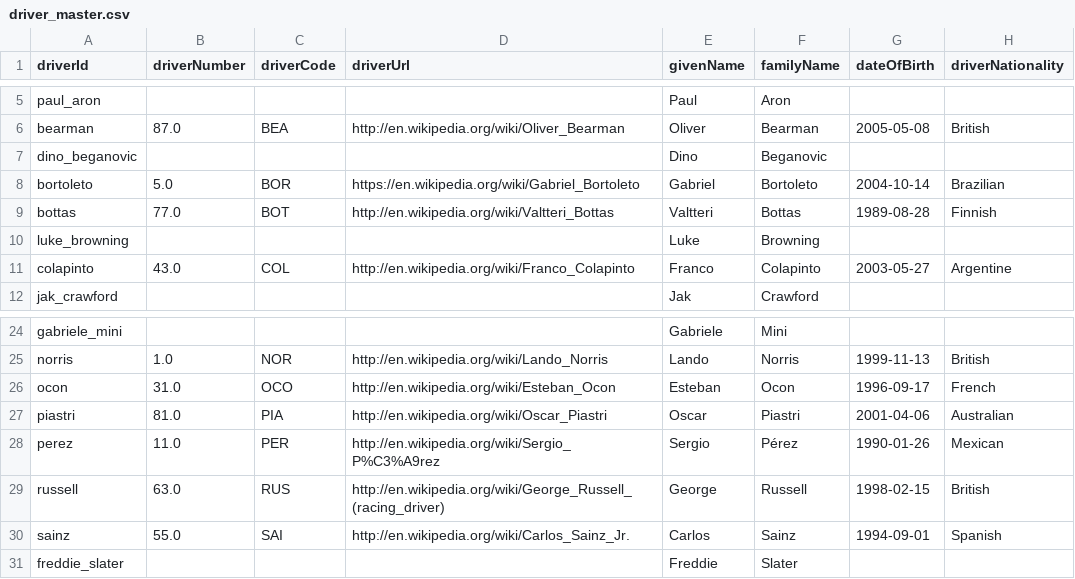
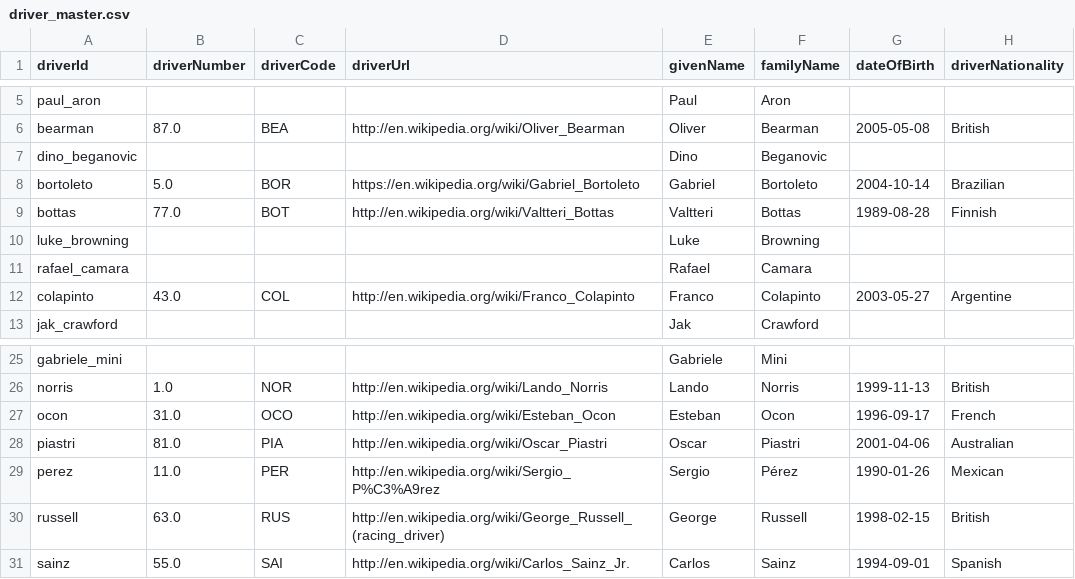
Before and after one commit to Rochit1/F1-Analytics-Dashboard, a CSV file: data/driver_master.csv, drawn as a sheet; only a part is shown, gaps mark what is left out.

```diff
--- a/data/driver_master.csv
+++ b/data/driver_master.csv
@@ -10,2 +10,3 @@ bottas,77.0,BOT,http://en.wikipedia.org/wiki/Valtteri_Bottas,Valtteri,Bottas,198
 luke_browning,,,,Luke,Browning,,
+rafael_camara,,,,Rafael,Camara,,
 colapinto,43.0,COL,http://en.wikipedia.org/wiki/Franco_Colapinto,Franco,Colapinto,2003-05-27,Argentine
@@ -30,2 +31 @@ russell,63.0,RUS,http://en.wikipedia.org/wiki/George_Russell_(racing_driver),Geo
 sainz,55.0,SAI,http://en.wikipedia.org/wiki/Carlos_Sainz_Jr.,Carlos,Sainz,1994-09-01,Spanish
-freddie_slater,,,,Freddie,Slater,,
```
Also changed, not shown: data/constructor_points_breakdown.csv, data/driver_standings_current.csv, 6 other files.
